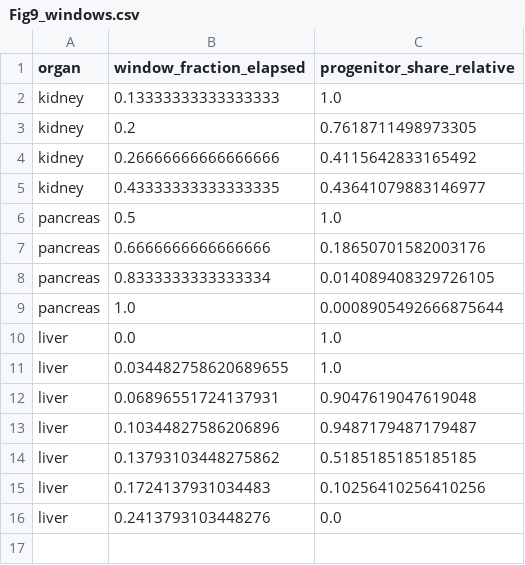
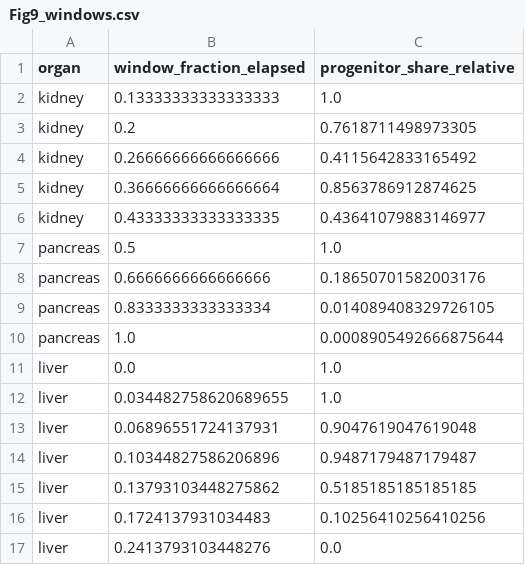
Before and after one commit to Danpc11/Ogrow, a CSV file: source_data/Fig9_windows.csv, drawn as a sheet.

```diff
--- a/source_data/Fig9_windows.csv
+++ b/source_data/Fig9_windows.csv
@@ -4,2 +4,3 @@ kidney,0.2,0.7618711498973305
 kidney,0.26666666666666666,0.4115642833165492
+kidney,0.36666666666666664,0.8563786912874625
 kidney,0.43333333333333335,0.43641079883146977
```
Also changed, not shown: source_data/Fig9_kidney_trends.csv, 11 other files.
